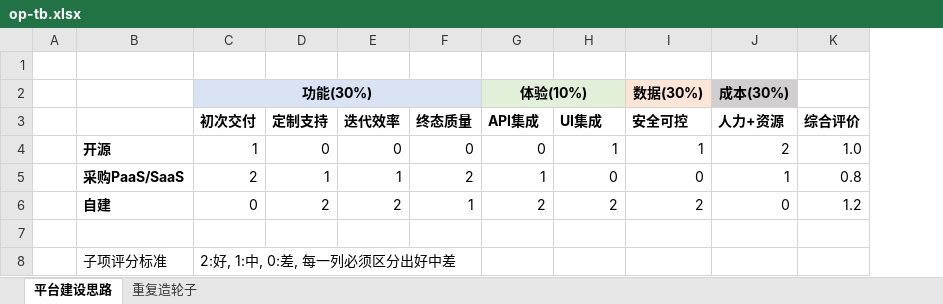
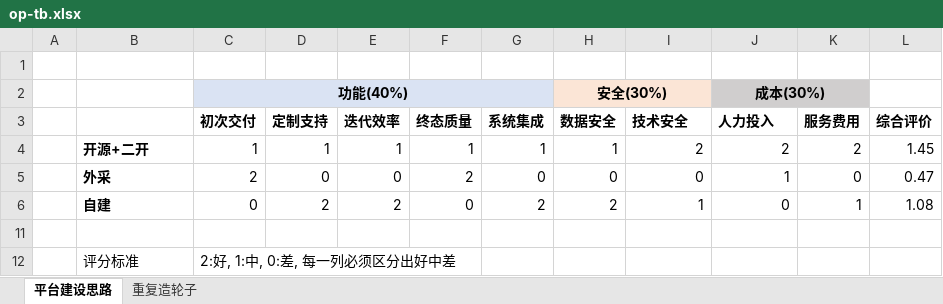
Before and after one commit to niean/niean.github.io, an Excel workbook: images/20200315/op-tb.xlsx, sheet 平台建设思路, drawn as a sheet; values as stored, in another font and other column widths than the file's, no borders; removed rows and columns are numbered as before the commit, all else as after; the diff names each change by its address in the sheet, - before the commit and + after, or states it on an @@ line.

```diff
--- a/images/20200315/op-tb.xlsx (sheet 平台建设思路)
+++ b/images/20200315/op-tb.xlsx (sheet 平台建设思路)
+column K (服务费用), rows 4-6: 2 | 0 | 1
-row 2:  |  | 功能(30%) |  |  |  | 体验(10%) |  | 数据(30%) | 成本(30%)
+row 2:  |  | 功能(40%) |  |  |  |  | 安全(30%) |  | 成本(30%)
-G3: API集成
+G3: 系统集成
-H3: UI集成
+H3: 数据安全
-I3: 安全可控
+I3: 技术安全
-J3: 人力+资源
+J3: 人力投入
-B4: 开源
+B4: 开源+二开
-D4 (定制支持): 0
+D4 (定制支持): 1
-E4 (迭代效率): 0
+E4 (迭代效率): 1
-F4 (终态质量): 0
+F4 (终态质量): 1
-G4 (系统集成): 0
+G4 (系统集成): 1
-I4 (技术安全): 1
+I4 (技术安全): 2
-L4 (综合评价): 1.0
+L4 (综合评价): 1.45
-B5: 采购PaaS/SaaS
+B5: 外采
-D5 (定制支持): 1
+D5 (定制支持): 0
-E5 (迭代效率): 1
+E5 (迭代效率): 0
-G5 (系统集成): 1
+G5 (系统集成): 0
-L5 (综合评价): 0.8
+L5 (综合评价): 0.47
-F6 (终态质量): 1
+F6 (终态质量): 0
-I6 (技术安全): 2
+I6 (技术安全): 1
-L6 (综合评价): 1.2
+L6 (综合评价): 1.08
-B12: 子项评分标准
+B12: 评分标准
```
Also changed, not shown: hidden cells, 3 other files.
